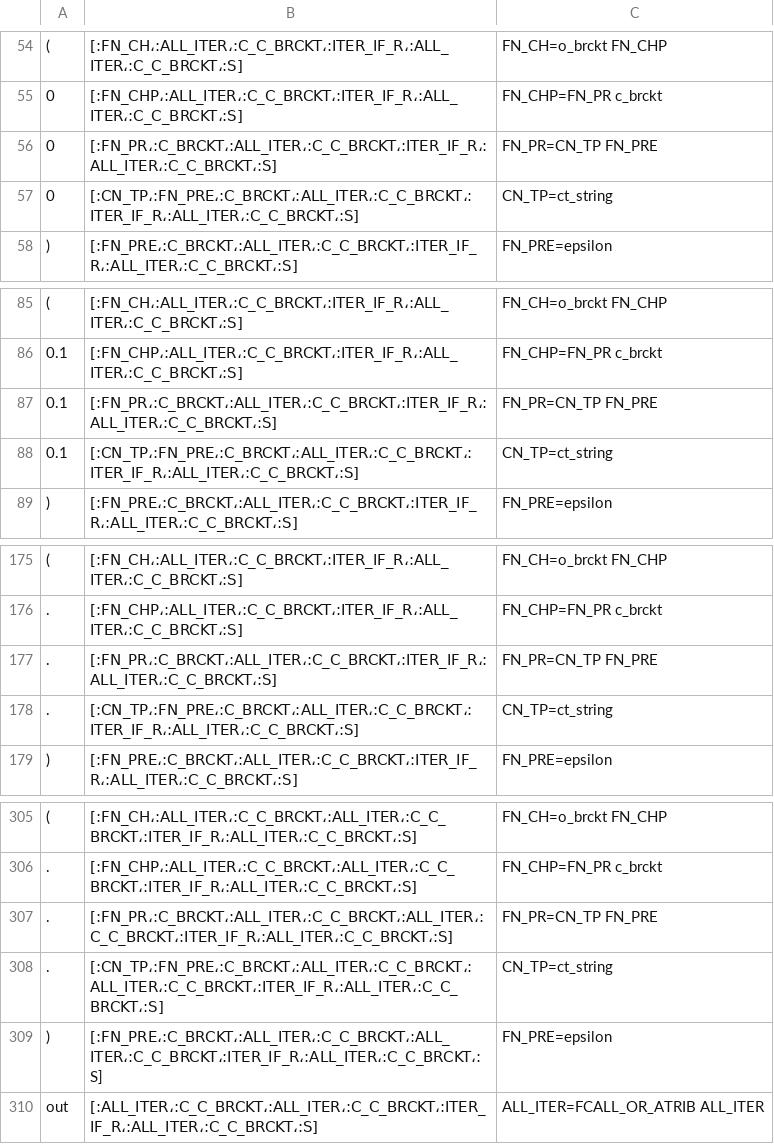
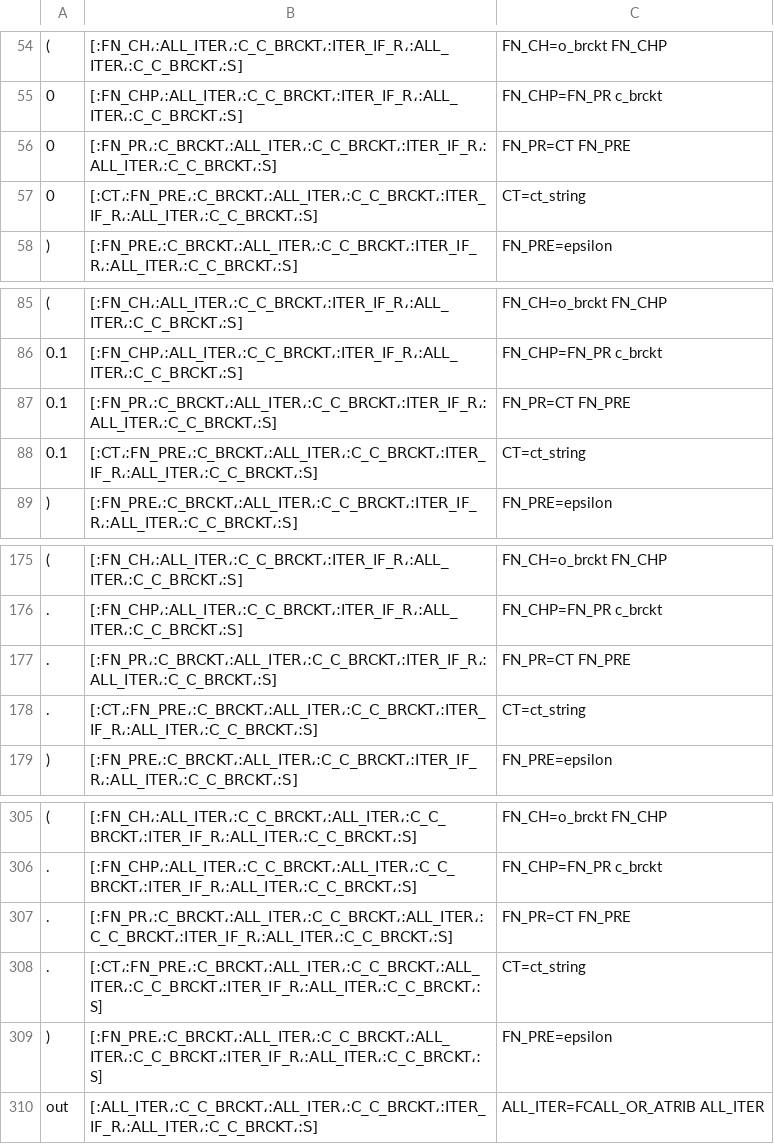
Before and after one commit to NaelsonDouglas/namelesscompiler, a CSV file: outputs/steps/fib.csv, drawn as a sheet; only a part is shown, gaps mark what is left out; the diff names each change by its address in the sheet, - before the commit and + after, or states it on an @@ line.

```diff
--- a/outputs/steps/fib.csv
+++ b/outputs/steps/fib.csv
-C56: FN_PR=CN_TP FN_PRE
+C56: FN_PR=CT FN_PRE
-B57: [:CN_TP،:FN_PRE،:C_BRCKT،:ALL_ITER،:C_C_BRCKT،:ITER_IF_R،:ALL_ITER،:C_C_BRCKT،:S]
+B57: [:CT،:FN_PRE،:C_BRCKT،:ALL_ITER،:C_C_BRCKT،:ITER_IF_R،:ALL_ITER،:C_C_BRCKT،:S]
-C57: CN_TP=ct_string
+C57: CT=ct_string
-C87: FN_PR=CN_TP FN_PRE
+C87: FN_PR=CT FN_PRE
-B88: [:CN_TP،:FN_PRE،:C_BRCKT،:ALL_ITER،:C_C_BRCKT،:ITER_IF_R،:ALL_ITER،:C_C_BRCKT،:S]
+B88: [:CT،:FN_PRE،:C_BRCKT،:ALL_ITER،:C_C_BRCKT،:ITER_IF_R،:ALL_ITER،:C_C_BRCKT،:S]
-C88: CN_TP=ct_string
+C88: CT=ct_string
-C177: FN_PR=CN_TP FN_PRE
+C177: FN_PR=CT FN_PRE
-B178: [:CN_TP،:FN_PRE،:C_BRCKT،:ALL_ITER،:C_C_BRCKT،:ITER_IF_R،:ALL_ITER،:C_C_BRCKT،:S]
+B178: [:CT،:FN_PRE،:C_BRCKT،:ALL_ITER،:C_C_BRCKT،:ITER_IF_R،:ALL_ITER،:C_C_BRCKT،:S]
-C178: CN_TP=ct_string
+C178: CT=ct_string
-C307: FN_PR=CN_TP FN_PRE
+C307: FN_PR=CT FN_PRE
-B308: [:CN_TP،:FN_PRE،:C_BRCKT،:ALL_ITER،:C_C_BRCKT،:ALL_ITER،:C_C_BRCKT،:ITER_IF_R،:ALL_ITER،:C_C_BRCKT،:S]
+B308: [:CT،:FN_PRE،:C_BRCKT،:ALL_ITER،:C_C_BRCKT،:ALL_ITER،:C_C_BRCKT،:ITER_IF_R،:ALL_ITER،:C_C_BRCKT،:S]
-C308: CN_TP=ct_string
+C308: CT=ct_string
```
Also changed, not shown: especificações/tabela_LL1.csv, outputs/steps/hello_world.csv, 7 other files.
